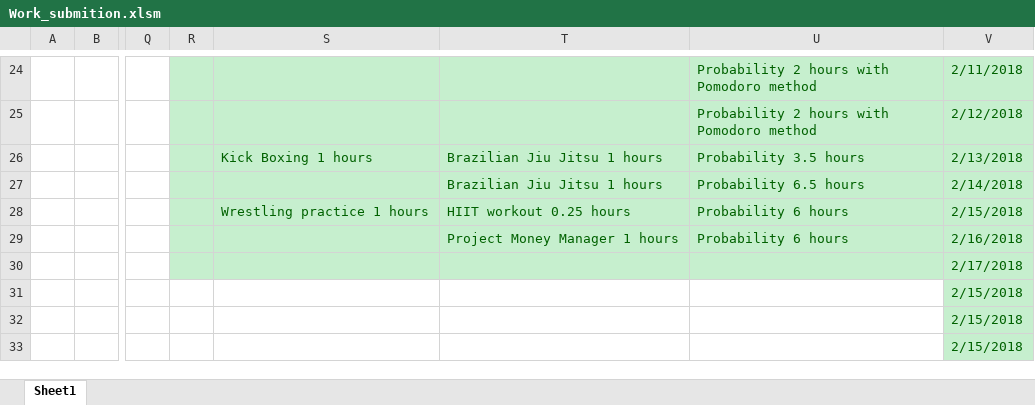
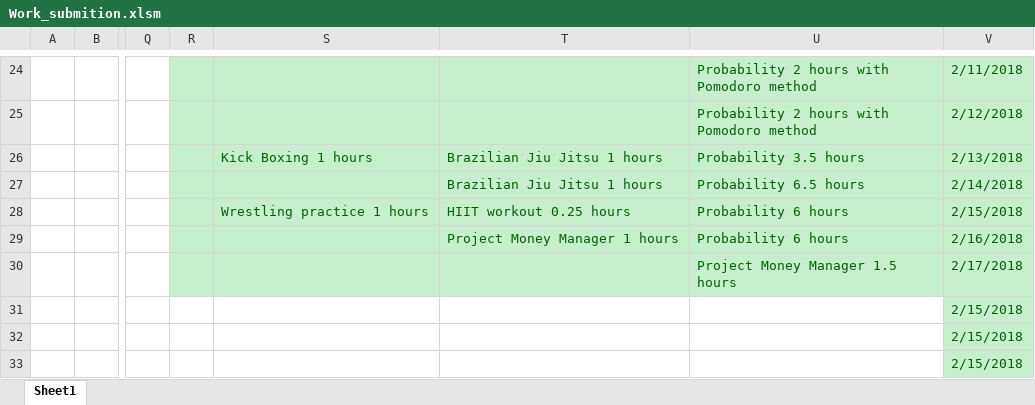
Before and after one commit to Yannnyan/Work_Submition, an Excel workbook: Work_submition.xlsm, sheet Sheet1, drawn as a sheet; only a part is shown, gaps mark what is left out; values as stored, in another font and other column widths than the file's, no borders; table styles not drawn; the diff names each change by its address in the sheet, - before the commit and + after, or states it on an @@ line.

Commit message:
18/2/22

```diff
--- a/Work_submition.xlsm (sheet Sheet1)
+++ b/Work_submition.xlsm (sheet Sheet1)
-U30: (empty)
+U30: Project Money Manager 1.5 hours
```
